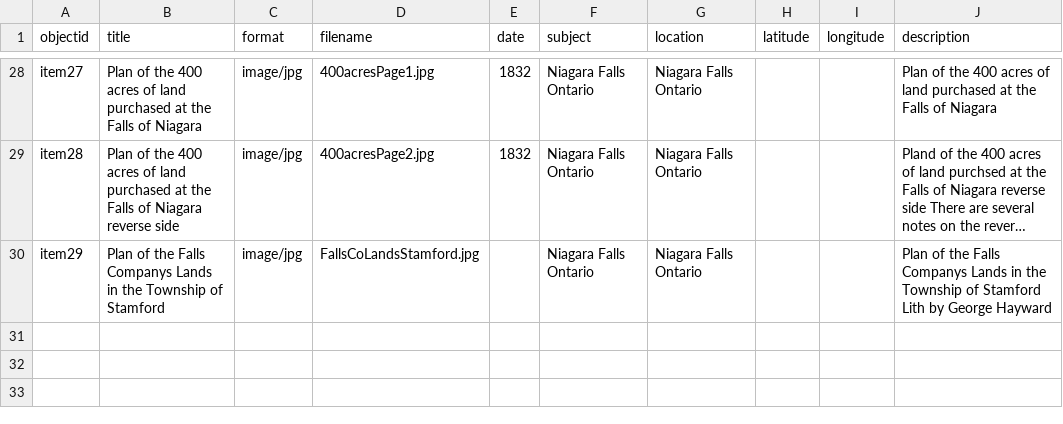
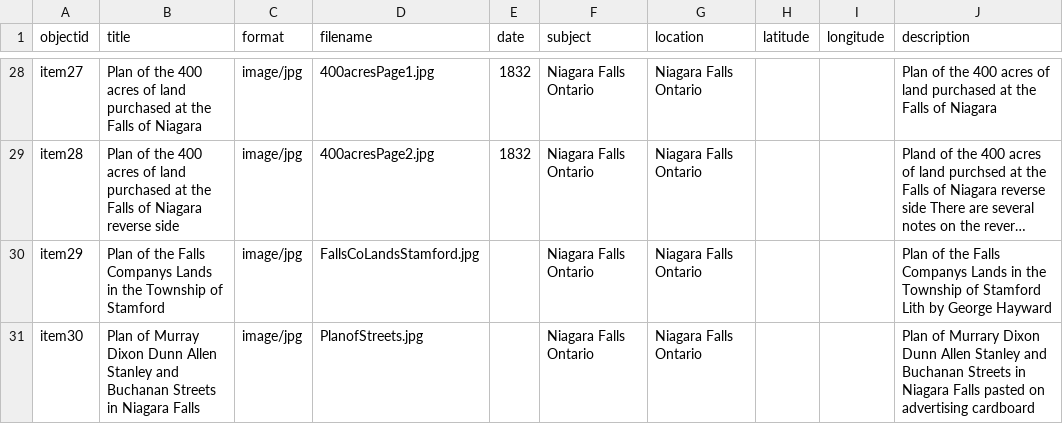
Before and after one commit to chantalcameron/City-of-Niagara-Falls-Plans, a CSV file: _data/metadata-CityofNiagaraFallsPlans.csv, drawn as a sheet; only a part is shown, gaps mark what is left out; long unchanged cells end in …; the diff names each change by its address in the sheet, - before the commit and + after, or states it on an @@ line.

Commit message:
Update metadata-CityofNiagaraFallsPlans.csv

```diff
--- a/_data/metadata-CityofNiagaraFallsPlans.csv
+++ b/_data/metadata-CityofNiagaraFallsPlans.csv
+row 31: item30 | Plan of Murray Dixon Dunn Allen Stanley and Buchanan Streets in Niagara Falls | image/jpg | PlanofStreets.jpg |  | Niagara Falls Ontario | Niagara Falls Ontario |  |  | Plan of Murrary Dixon Dunn Allen Stanley and Buchanan Streets in Niagara Falls pasted on advertising cardboard
```
